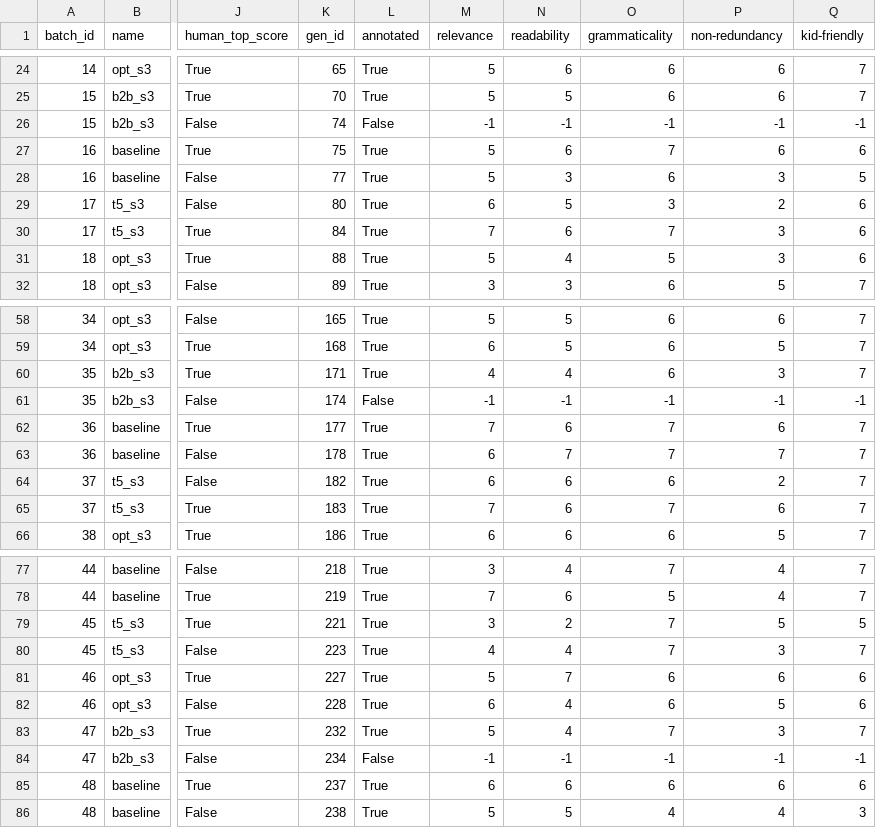
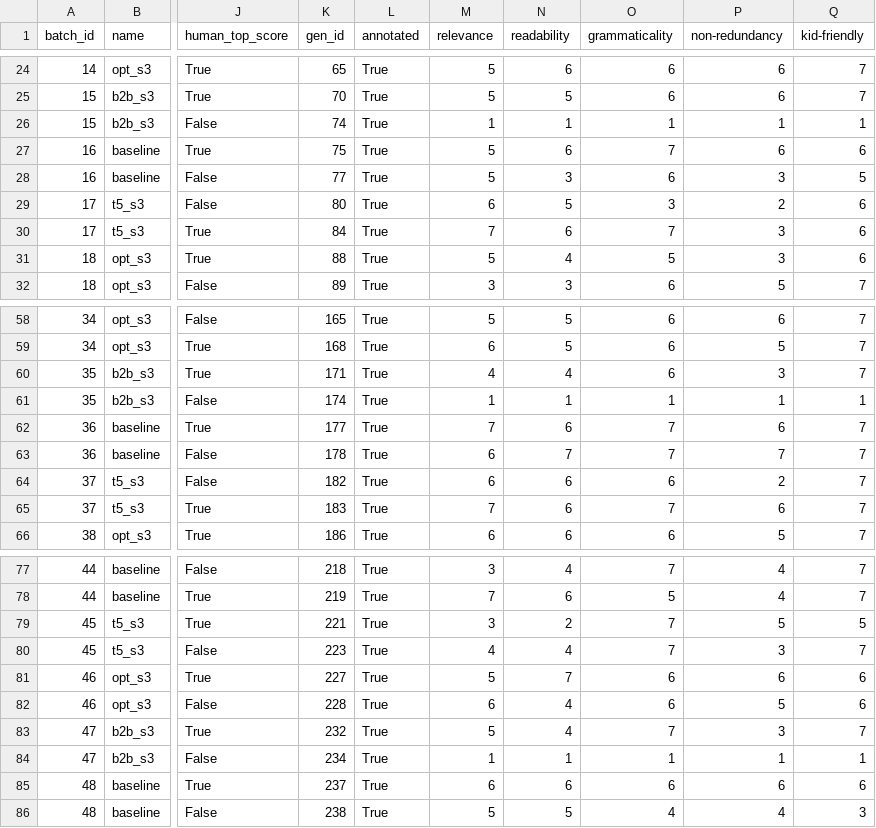
Before and after one commit to ram-senth/datasci-w266-2023-spring-team-story-bot, a CSV file: evaluation/manual/ghiwa_final_annotations.csv, drawn as a sheet; only a part is shown, gaps mark what is left out; the diff names each change by its address in the sheet, - before the commit and + after, or states it on an @@ line.

Commit message:
* final manual annotations from Ram * updated Ghiwa's for the 3 entries without generated text

```diff
--- a/evaluation/manual/ghiwa_final_annotations.csv
+++ b/evaluation/manual/ghiwa_final_annotations.csv
-L26 (annotated): False
+L26 (annotated): True
-M26 (relevance): -1
+M26 (relevance): 1
-N26 (readability): -1
+N26 (readability): 1
-O26 (grammaticality): -1
+O26 (grammaticality): 1
-P26 (non-redundancy): -1
+P26 (non-redundancy): 1
-Q26 (kid-friendly): -1
+Q26 (kid-friendly): 1
-L61 (annotated): False
+L61 (annotated): True
-M61 (relevance): -1
+M61 (relevance): 1
-N61 (readability): -1
+N61 (readability): 1
-O61 (grammaticality): -1
+O61 (grammaticality): 1
-P61 (non-redundancy): -1
+P61 (non-redundancy): 1
-Q61 (kid-friendly): -1
+Q61 (kid-friendly): 1
-L84 (annotated): False
+L84 (annotated): True
-M84 (relevance): -1
+M84 (relevance): 1
-N84 (readability): -1
+N84 (readability): 1
-O84 (grammaticality): -1
+O84 (grammaticality): 1
-P84 (non-redundancy): -1
+P84 (non-redundancy): 1
-Q84 (kid-friendly): -1
+Q84 (kid-friendly): 1
```
Also changed, not shown: 2 other files.
